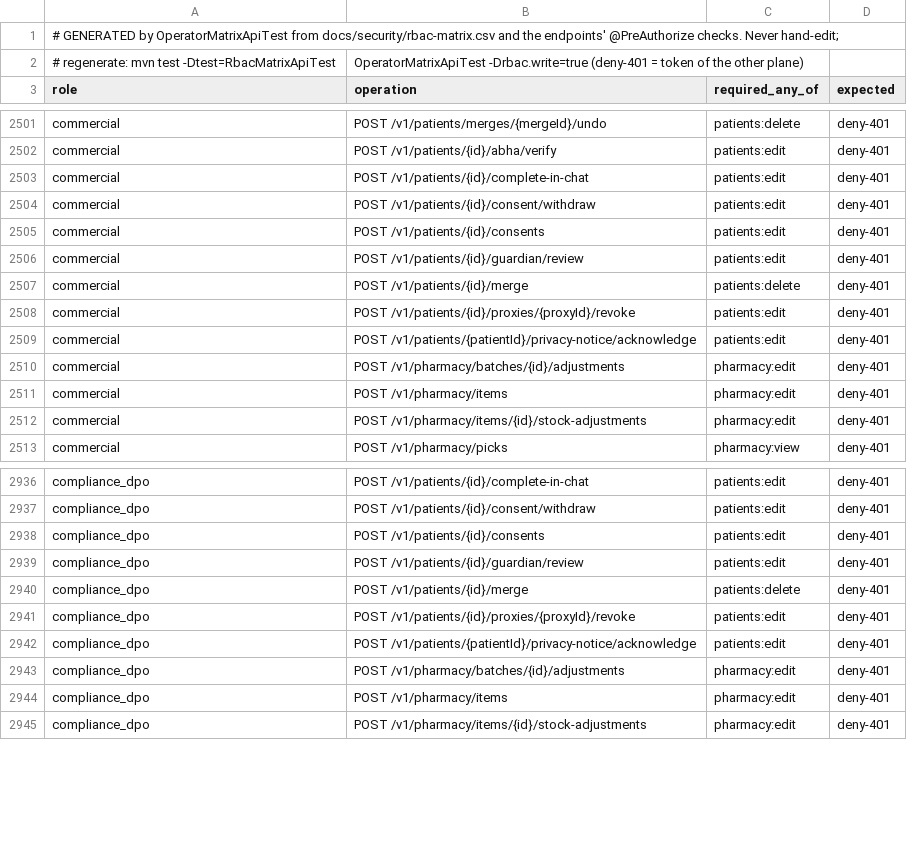
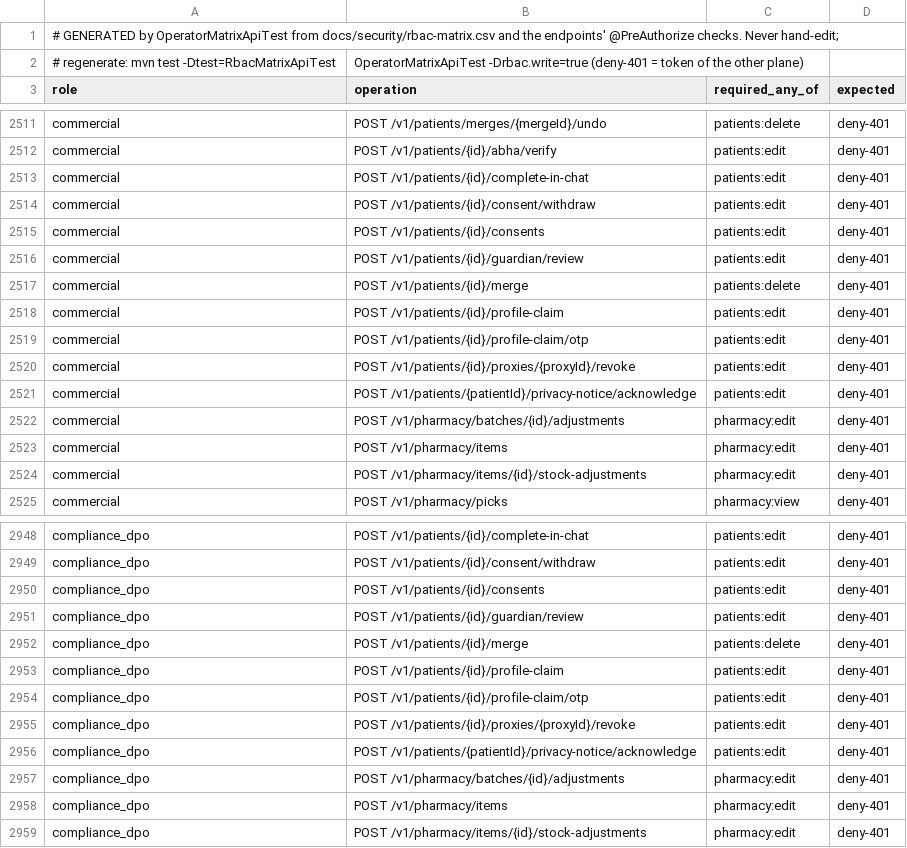
Before and after one commit to silpachandran08-web/Nabd, a CSV file: docs/security/rbac-generated-operator.csv, drawn as a sheet; only a part is shown, gaps mark what is left out; the diff covers the shown part only.

```diff
--- a/docs/security/rbac-generated-operator.csv
+++ b/docs/security/rbac-generated-operator.csv
@@ -2507,2 +2517,4 @@ commercial,POST /v1/patients/{id}/guardian/review,patients:edit,deny-401
 commercial,POST /v1/patients/{id}/merge,patients:delete,deny-401
+commercial,POST /v1/patients/{id}/profile-claim,patients:edit,deny-401
+commercial,POST /v1/patients/{id}/profile-claim/otp,patients:edit,deny-401
 commercial,POST /v1/patients/{id}/proxies/{proxyId}/revoke,patients:edit,deny-401
@@ -2940,2 +2952,4 @@ compliance_dpo,POST /v1/patients/{id}/guardian/review,patients:edit,deny-401
 compliance_dpo,POST /v1/patients/{id}/merge,patients:delete,deny-401
+compliance_dpo,POST /v1/patients/{id}/profile-claim,patients:edit,deny-401
+compliance_dpo,POST /v1/patients/{id}/profile-claim/otp,patients:edit,deny-401
 compliance_dpo,POST /v1/patients/{id}/proxies/{proxyId}/revoke,patients:edit,deny-401
```
Also changed, not shown: 10 added rows elsewhere in this file, docs/security/rbac-generated-clinic.csv, 39 other files.
